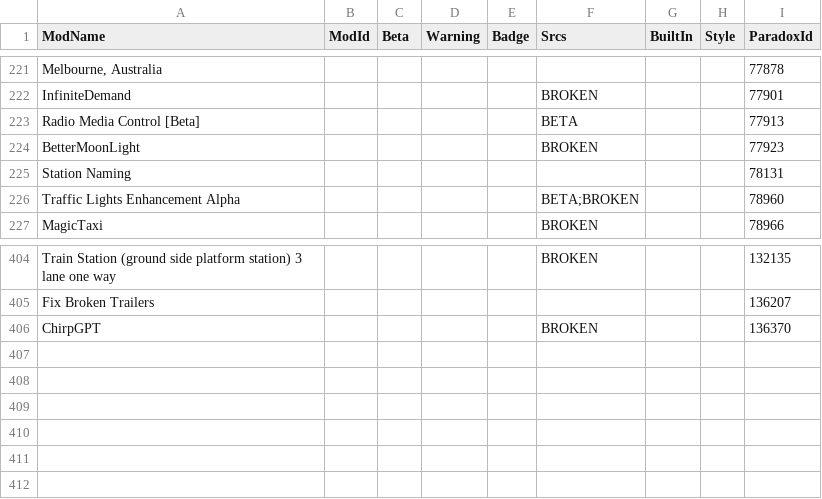
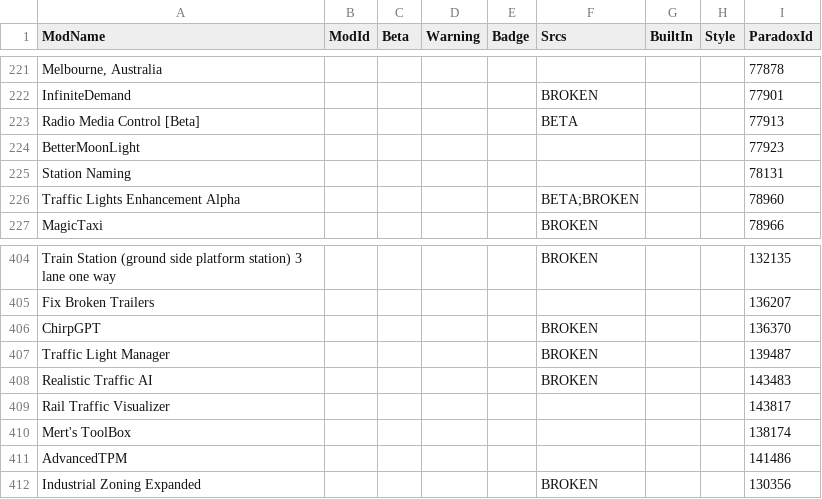
Before and after one commit to CitiesSkylinesModding/CustomizableMenuDatabase, a CSV file: ModsData.csv, drawn as a sheet; only a part is shown, gaps mark what is left out.

```diff
--- a/ModsData.csv
+++ b/ModsData.csv
@@ -223,3 +223,3 @@ InfiniteDemand,,,,,BROKEN,,,77901
 Radio Media Control [Beta],,,,,BETA,,,77913
-BetterMoonLight,,,,,BROKEN,,,77923
+BetterMoonLight,,,,,,,,77923
 Station Naming,,,,,,,,78131
@@ -406 +406,7 @@ Fix Broken Trailers,,,,,,,,136207
 ChirpGPT,,,,,BROKEN,,,136370
+Traffic Light Manager,,,,,BROKEN,,,139487
+Realistic Traffic AI,,,,,BROKEN,,,143483
+Rail Traffic Visualizer,,,,,,,,143817
+Mert's ToolBox,,,,,,,,138174
+AdvancedTPM,,,,,,,,141486
+Industrial Zoning Expanded,,,,,BROKEN,,,130356
```
